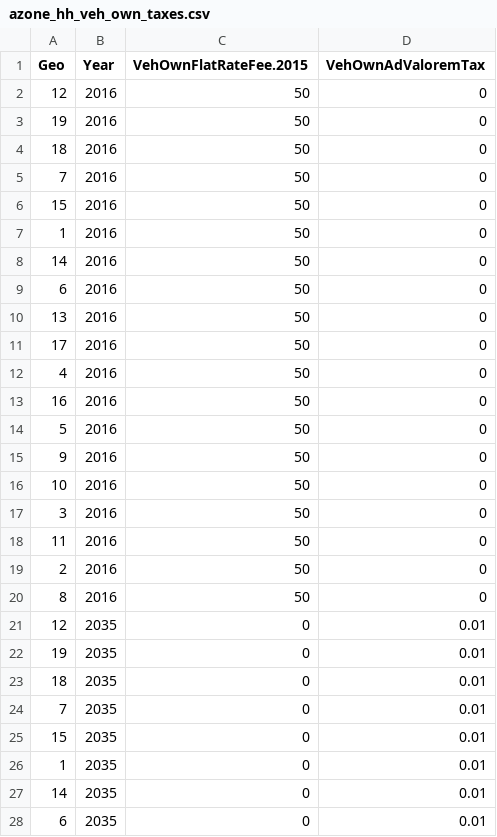
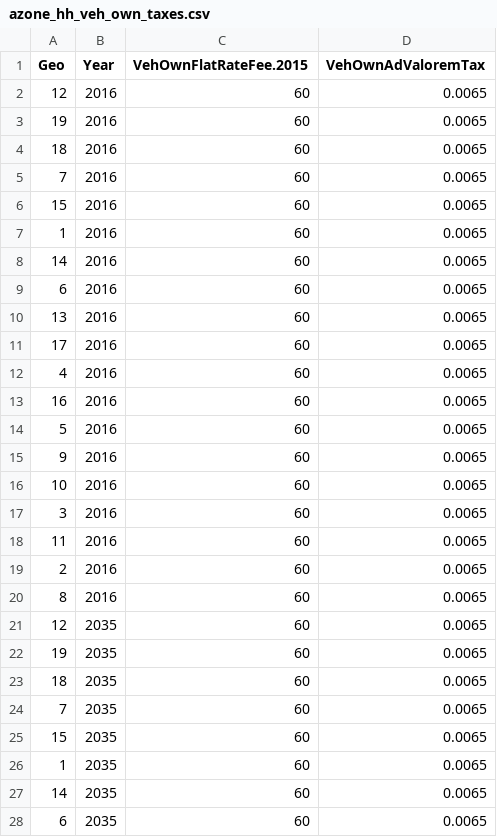
Before and after one commit to SANDAG/SanVE, a CSV file: sources/models/SDRSPM/inputs/azone_hh_veh_own_taxes.csv, drawn as a sheet; only a part is shown; the diff covers the shown part only.

```diff
--- a/sources/models/SDRSPM/inputs/azone_hh_veh_own_taxes.csv
+++ b/sources/models/SDRSPM/inputs/azone_hh_veh_own_taxes.csv
@@ -1,28 +1,28 @@
 Geo,Year,VehOwnFlatRateFee.2015,VehOwnAdValoremTax
-12,2016,50,0
-19,2016,50,0
-18,2016,50,0
-7,2016,50,0
-15,2016,50,0
-1,2016,50,0
-14,2016,50,0
-6,2016,50,0
-13,2016,50,0
-17,2016,50,0
-4,2016,50,0
-16,2016,50,0
-5,2016,50,0
-9,2016,50,0
-10,2016,50,0
-3,2016,50,0
-11,2016,50,0
-2,2016,50,0
-8,2016,50,0
-12,2035,0,0.01
-19,2035,0,0.01
-18,2035,0,0.01
-7,2035,0,0.01
-15,2035,0,0.01
-1,2035,0,0.01
-14,2035,0,0.01
-6,2035,0,0.01
+12,2016,60,0.0065
+19,2016,60,0.0065
+18,2016,60,0.0065
+7,2016,60,0.0065
+15,2016,60,0.0065
+1,2016,60,0.0065
+14,2016,60,0.0065
+6,2016,60,0.0065
+13,2016,60,0.0065
+17,2016,60,0.0065
+4,2016,60,0.0065
+16,2016,60,0.0065
+5,2016,60,0.0065
+9,2016,60,0.0065
+10,2016,60,0.0065
+3,2016,60,0.0065
+11,2016,60,0.0065
+2,2016,60,0.0065
+8,2016,60,0.0065
+12,2035,60,0.0065
+19,2035,60,0.0065
+18,2035,60,0.0065
+7,2035,60,0.0065
+15,2035,60,0.0065
+1,2035,60,0.0065
+14,2035,60,0.0065
+6,2035,60,0.0065
```
Also changed, not shown: 22 edited cells elsewhere in this file, sources/models/SDRSPM/inputs/azone_carsvc_characteristics.csv, sources/models/SDRSPM/inputs/azone_hh_ave_veh_per_driver.csv, 19 other files.
